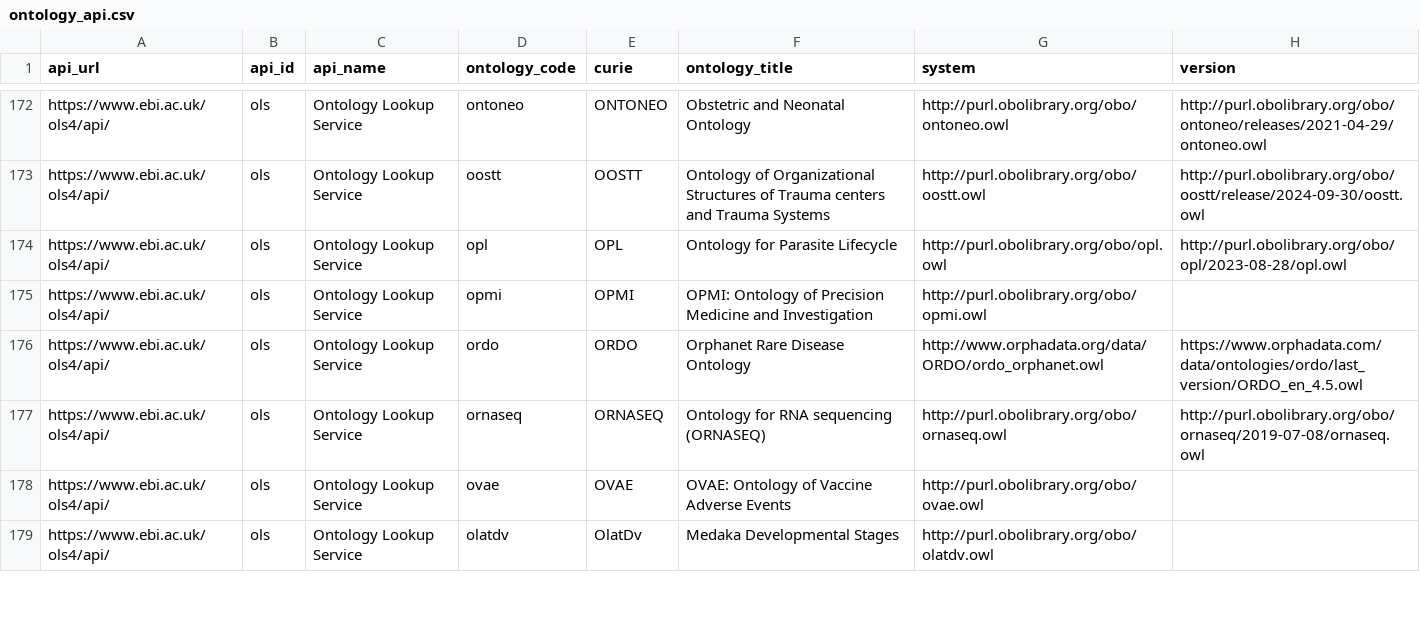
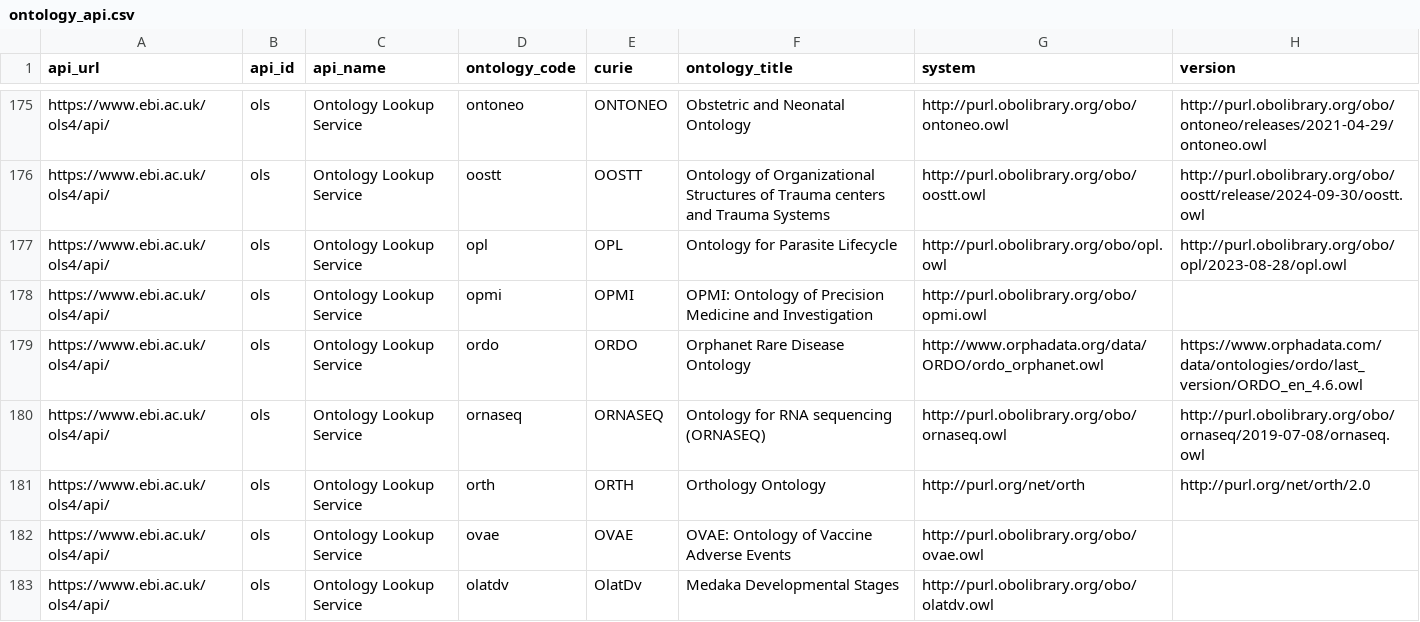
Before and after one commit to NIH-NCPI/locutus_utilities, a CSV file: data/ontology_api.csv, drawn as a sheet; only a part is shown, gaps mark what is left out; the diff covers the shown part only.

Commit message:
Ensuring the ontology curie output to upper case (#8)
* [] Setting the curie output to upper

* [] Setting the curie output to upper

```diff
--- a/data/ontology_api.csv
+++ b/data/ontology_api.csv
@@ -175,4 +178,5 @@ https://www.ebi.ac.uk/ols4/api/,ols,Ontology Lookup Service,opl,OPL,Ontology for
 https://www.ebi.ac.uk/ols4/api/,ols,Ontology Lookup Service,opmi,OPMI,OPMI: Ontology of Precision Medicine and Investigation,http://purl.obolibrary.org/obo/opmi.owl,
-https://www.ebi.ac.uk/ols4/api/,ols,Ontology Lookup Service,ordo,ORDO,Orphanet Rare Disease Ontology,http://www.orphadata.org/data/ORDO/ordo_orphanet.owl,https://www.orphadata.com/data/ontologies/ordo/last_version/ORDO_en_4.5.owl
+https://www.ebi.ac.uk/ols4/api/,ols,Ontology Lookup Service,ordo,ORDO,Orphanet Rare Disease Ontology,http://www.orphadata.org/data/ORDO/ordo_orphanet.owl,https://www.orphadata.com/data/ontologies/ordo/last_version/ORDO_en_4.6.owl
 https://www.ebi.ac.uk/ols4/api/,ols,Ontology Lookup Service,ornaseq,ORNASEQ,Ontology for RNA sequencing (ORNASEQ),http://purl.obolibrary.org/obo/ornaseq.owl,http://purl.obolibrary.org/obo/ornaseq/2019-07-08/ornaseq.owl
+https://www.ebi.ac.uk/ols4/api/,ols,Ontology Lookup Service,orth,ORTH,Orthology Ontology,http://purl.org/net/orth,http://purl.org/net/orth/2.0
 https://www.ebi.ac.uk/ols4/api/,ols,Ontology Lookup Service,ovae,OVAE,OVAE: Ontology of Vaccine Adverse Events,http://purl.obolibrary.org/obo/ovae.owl,
```
Also changed, not shown: 8 added rows, 3 removed rows, 17 moved rows and 59 edited cells elsewhere in this file, 1 other file.
